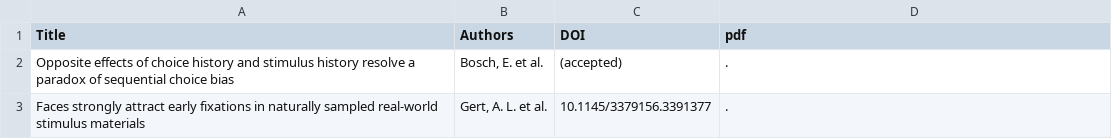
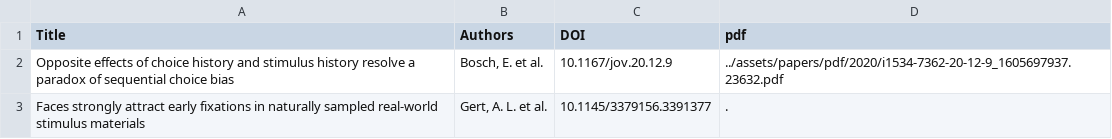
Before and after one commit to s-ccs/s-ccs.github.io, a CSV file: _assets/papers/2020.csv, drawn as a sheet.

```diff
--- a/_assets/papers/2020.csv
+++ b/_assets/papers/2020.csv
@@ -1,3 +1,3 @@
 Title;Authors;DOI;pdf
-Opposite effects of choice history and stimulus history resolve a paradox of sequential choice bias;Bosch, E. et al.;(accepted);"."
+Opposite effects of choice history and stimulus history resolve a paradox of sequential choice bias;Bosch, E. et al.;10.1167/jov.20.12.9;"../assets/papers/pdf/2020/i1534-7362-20-12-9_1605697937.23632.pdf"
 Faces strongly attract early fixations in naturally sampled real-world stimulus materials;Gert, A. L. et al.;10.1145/3379156.3391377;"."
```
Also changed, not shown: _assets/papers/2021.csv, 13 other files.
